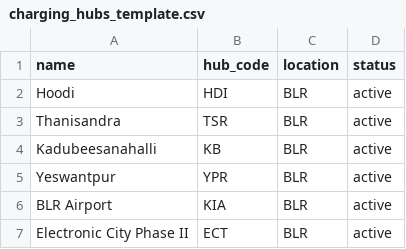
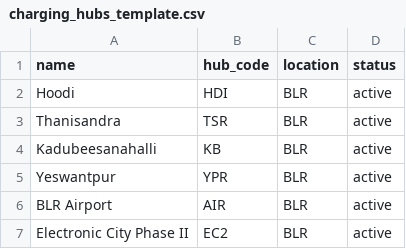
Before and after one commit to villy-svg/PowerProject__20260303, a CSV file: data_imports_forms/charging_hubs_template.csv, drawn as a sheet.

```diff
--- a/data_imports_forms/charging_hubs_template.csv
+++ b/data_imports_forms/charging_hubs_template.csv
@@ -5,3 +5,3 @@ Kadubeesanahalli,KB,BLR,active
 Yeswantpur,YPR,BLR,active
-BLR Airport,KIA,BLR,active
-Electronic City Phase II,ECT,BLR,active
+BLR Airport,AIR,BLR,active
+Electronic City Phase II,EC2,BLR,active
```
Also changed, not shown: 2 other files.
